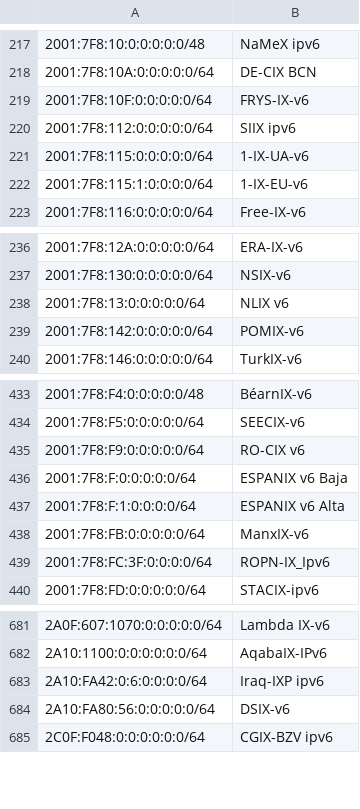
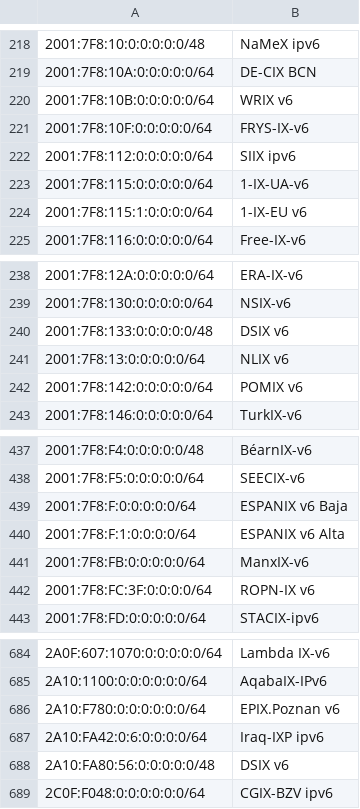
Before and after one commit to haensen/ix-networks, a CSV file: ix_ip6.csv, drawn as a sheet; only a part is shown, gaps mark what is left out; removed rows and columns are numbered as before the commit, all else as after; the diff covers the shown part only; the diff names each change by its address in the sheet, - before the commit and + after, or states it on an @@ line.

```diff
--- a/ix_ip6.csv
+++ b/ix_ip6.csv
+row 220: 2001:7F8:10B:0:0:0:0:0/64 | WRIX v6
-B224: 1-IX-EU-v6
+B224: 1-IX-EU v6
+row 240: 2001:7F8:133:0:0:0:0:0/48 | DSIX v6
-B242: POMIX-v6
+B242: POMIX v6
-row 435: 2001:7F8:F9:0:0:0:0:0/64 | RO-CIX v6
-B442: ROPN-IX_Ipv6
+B442: ROPN-IX v6
+row 686: 2A10:F780:0:0:0:0:0:0/64 | EPIX.Poznan v6
-A688: 2A10:FA80:56:0:0:0:0:0/64
+A688: 2A10:FA80:56:0:0:0:0:0/48
-B688: DSIX-v6
+B688: DSIX v6
```
Also changed, not shown: 4 added rows, 2 removed rows and 4 edited cells elsewhere in this file, ix_ip4.csv.
